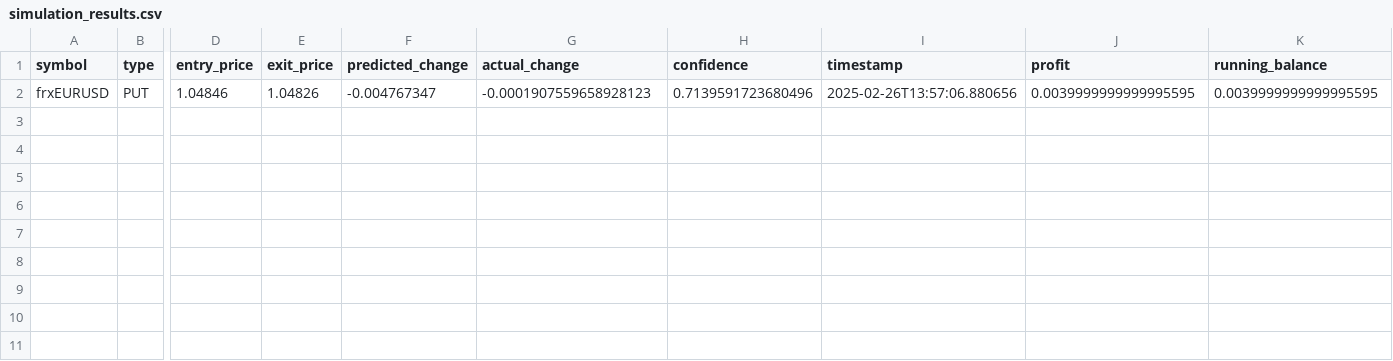
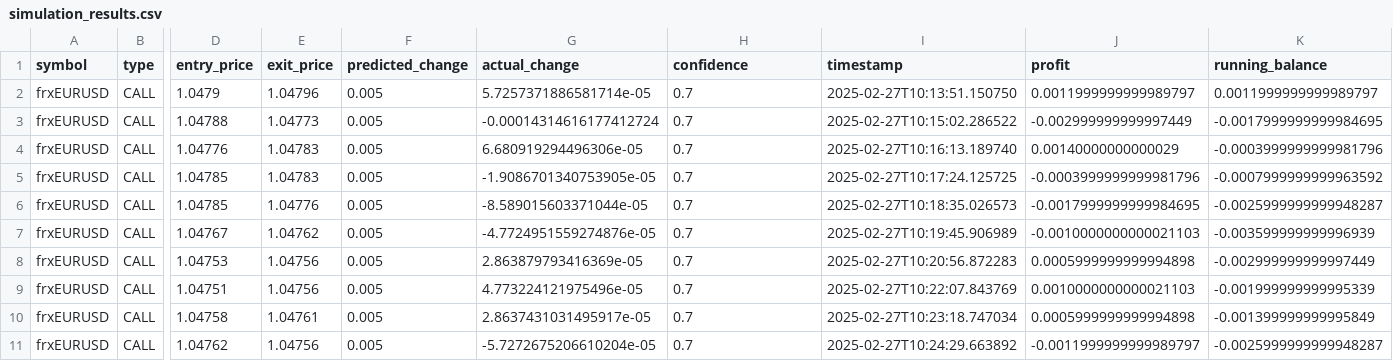
Before and after one commit to semillacaramelo/CommunityConnect, a CSV file: simulation_results.csv, drawn as a sheet; only a part is shown, gaps mark what is left out; rows hold the shown columns only; the diff covers the shown part only; the diff names each change by its address in the sheet, - before the commit and + after, or states it on an @@ line.

```diff
--- a/simulation_results.csv
+++ b/simulation_results.csv
-B2 (type): PUT
+B2 (type): CALL
-D2 (entry_price): 1.04846
+D2 (entry_price): 1.0479
-E2 (exit_price): 1.04826
+E2 (exit_price): 1.04796
-F2 (predicted_change): -0.004767347
+F2 (predicted_change): 0.005
-G2 (actual_change): -0.0001907559658928123
+G2 (actual_change): 5.7257371886581714e-05
-H2 (confidence): 0.7139591723680496
+H2 (confidence): 0.7
-I2 (timestamp): 2025-02-26T13:57:06.880656
+I2 (timestamp): 2025-02-27T10:13:51.150750
-J2 (profit): 0.0039999999999995595
+J2 (profit): 0.0011999999999989797
-K2 (running_balance): 0.0039999999999995595
+K2 (running_balance): 0.0011999999999989797
+row 3: frxEURUSD | CALL | 1.04788 | 1.04773 | 0.005 | -0.00014314616177412724 | 0.7 | 2025-02-27T10:15:02.286522 | -0.002999999999997449 | -0.0017999999999984695
+row 4: frxEURUSD | CALL | 1.04776 | 1.04783 | 0.005 | 6.680919294496306e-05 | 0.7 | 2025-02-27T10:16:13.189740 | 0.00140000000000029 | -0.0003999999999981796
+row 5: frxEURUSD | CALL | 1.04785 | 1.04783 | 0.005 | -1.9086701340753905e-05 | 0.7 | 2025-02-27T10:17:24.125725 | -0.0003999999999981796 | -0.0007999999999963592
+row 6: frxEURUSD | CALL | 1.04785 | 1.04776 | 0.005 | -8.589015603371044e-05 | 0.7 | 2025-02-27T10:18:35.026573 | -0.0017999999999984695 | -0.0025999999999948287
+row 7: frxEURUSD | CALL | 1.04767 | 1.04762 | 0.005 | -4.7724951559274876e-05 | 0.7 | 2025-02-27T10:19:45.906989 | -0.0010000000000021103 | -0.003599999999996939
+row 8: frxEURUSD | CALL | 1.04753 | 1.04756 | 0.005 | 2.863879793416369e-05 | 0.7 | 2025-02-27T10:20:56.872283 | 0.0005999999999994898 | -0.002999999999997449
+row 9: frxEURUSD | CALL | 1.04751 | 1.04756 | 0.005 | 4.773224121975496e-05 | 0.7 | 2025-02-27T10:22:07.843769 | 0.0010000000000021103 | -0.001999999999995339
+row 10: frxEURUSD | CALL | 1.04758 | 1.04761 | 0.005 | 2.8637431031495917e-05 | 0.7 | 2025-02-27T10:23:18.747034 | 0.0005999999999994898 | -0.001399999999995849
+row 11: frxEURUSD | CALL | 1.04762 | 1.04756 | 0.005 | -5.7272675206610204e-05 | 0.7 | 2025-02-27T10:24:29.663892 | -0.0011999999999989797 | -0.0025999999999948287
```
Also changed, not shown: 2 edited cells elsewhere in this file, 44 other files.
